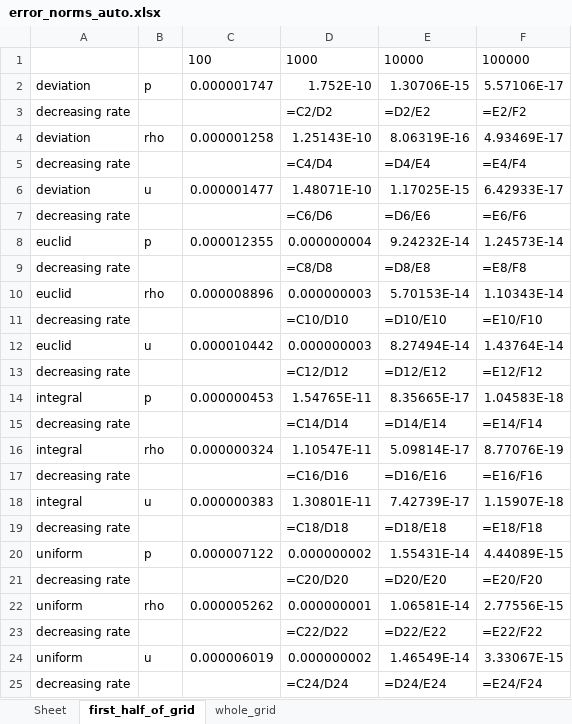
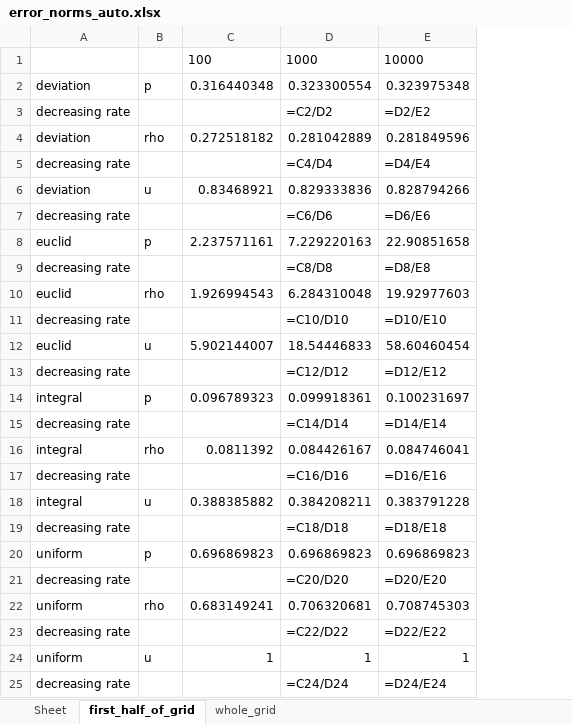
Before and after one commit to FluffyCat20/idk, an Excel workbook: Lax_Friedrichs_method/results/error_norms_auto.xlsx, sheet first_half_of_grid, drawn as a sheet; values as stored, in another font and other column widths than the file's, no borders; formulas without a stored value are shown as written; removed rows and columns are numbered as before the commit, all else as after; the diff names each change by its address in the sheet, - before the commit and + after, or states it on an @@ line.

```diff
--- a/Lax_Friedrichs_method/results/error_norms_auto.xlsx (sheet first_half_of_grid)
+++ b/Lax_Friedrichs_method/results/error_norms_auto.xlsx (sheet first_half_of_grid)
-column C, rows 1-24: 100 | 0.000001747 |  | 0.000001258 |  | 0.000001477 |  | 0.000012355 |  | 0.000008896 |  | 0.000010442 |  | 0.000000453 |  | 0.000000324 |  | 0.000000383 |  | 0.000007122 |  | 0.000005262 |  | 0.000006019
+column C, rows 1-24: 100 | 0.316440348 |  | 0.272518182 |  | 0.83468921 |  | 2.237571161 |  | 1.926994543 |  | 5.902144007 |  | 0.096789323 |  | 0.0811392 |  | 0.388385882 |  | 0.696869823 |  | 0.683149241 |  | 1
-column F, rows 1-25: 100000 | 5.57106E-17 | =E2/F2 | 4.93469E-17 | =E4/F4 | 6.42933E-17 | =E6/F6 | 1.24573E-14 | =E8/F8 | 1.10343E-14 | =E10/F10 | 1.43764E-14 | =E12/F12 | 1.04583E-18 | =E14/F14 | 8.77076E-19 | =E16/F16 | 1.15907E-18 | =E18/F18 | 4.44089E-15 | =E20/F20 | 2.77556E-15 | =E22/F22 | 3.33067E-15 | =E24/F24
-D2: 1.752E-10
+D2: 0.323300554
-E2: 1.30706E-15
+E2: 0.323975348
-D4: 1.25143E-10
+D4: 0.281042889
-E4: 8.06319E-16
+E4: 0.281849596
-D6: 1.48071E-10
+D6: 0.829333836
-E6: 1.17025E-15
+E6: 0.828794266
-D8: 0.000000004
+D8: 7.229220163
-E8: 9.24232E-14
+E8: 22.90851658
-D10: 0.000000003
+D10: 6.284310048
-E10: 5.70153E-14
+E10: 19.92977603
-D12: 0.000000003
+D12: 18.54446833
-E12: 8.27494E-14
+E12: 58.60460454
-D14: 1.54765E-11
+D14: 0.099918361
-E14: 8.35665E-17
+E14: 0.100231697
-D16: 1.10547E-11
+D16: 0.084426167
-E16: 5.09814E-17
+E16: 0.084746041
-D18: 1.30801E-11
+D18: 0.384208211
-E18: 7.42739E-17
+E18: 0.383791228
-D20: 0.000000002
+D20: 0.696869823
-E20: 1.55431E-14
+E20: 0.696869823
-D22: 0.000000001
+D22: 0.706320681
-E22: 1.06581E-14
+E22: 0.708745303
-D24: 0.000000002
+D24: 1
-E24: 1.46549E-14
+E24: 1
```
Also changed, not shown: sheet whole_grid, Lax_Friedrichs_method/results/error norms/lax_friedrichs_shock_wave.xlsx, 6 other files.
